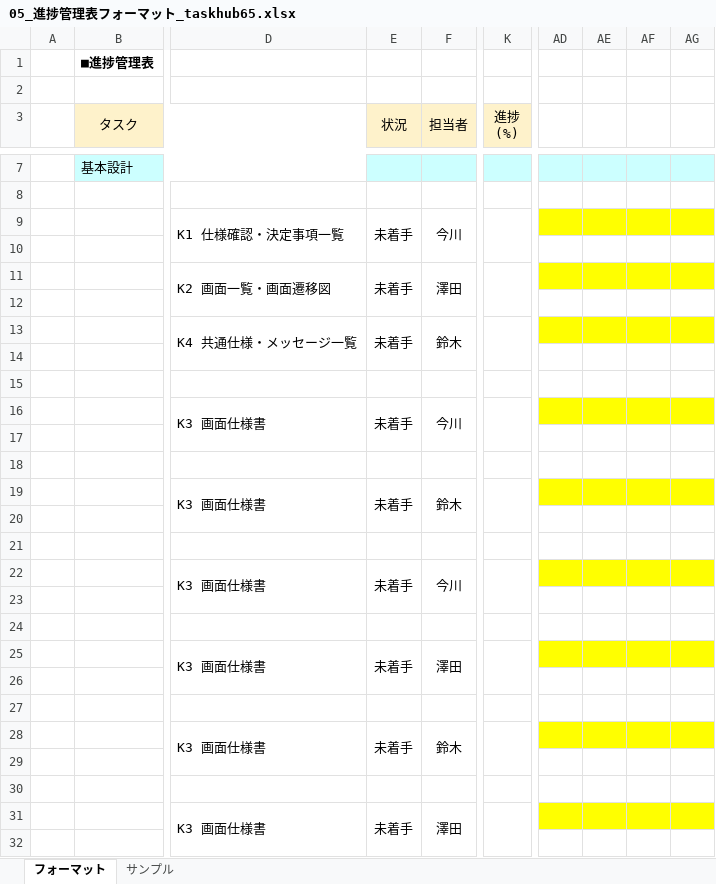
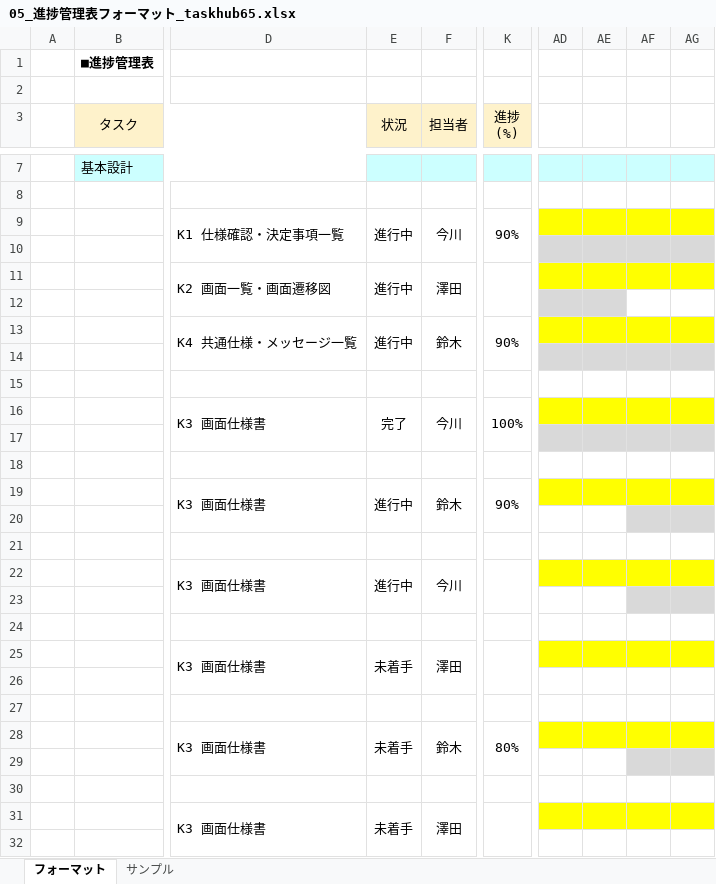
Before and after one commit to imaryuF3-prog/taskhub65, an Excel workbook: Documents/05_進捗管理表フォーマット_taskhub65.xlsx, sheet フォーマット, drawn as a sheet; only a part is shown, gaps mark what is left out; values as stored, in another font and other column widths than the file's, no borders; conditional formats not drawn; the diff covers the shown part only; the diff names each change by its address in the sheet, - before the commit and + after, or states it on an @@ line.

```diff
--- a/Documents/05_進捗管理表フォーマット_taskhub65.xlsx (sheet フォーマット)
+++ b/Documents/05_進捗管理表フォーマット_taskhub65.xlsx (sheet フォーマット)
-E9 (状況): 未着手
+E9 (状況): 進行中
-K9 (進捗 (%)): (empty)
+K9 (進捗 (%)): 90%
-AD10:AG10 fill: none
+AD10:AG10 fill: #D9D9D9
-E11 (状況): 未着手
+E11 (状況): 進行中
-AD12:AE12 fill: none
+AD12:AE12 fill: #D9D9D9
-E13 (状況): 未着手
+E13 (状況): 進行中
-K13 (進捗 (%)): (empty)
+K13 (進捗 (%)): 90%
-AD14:AG14 fill: none
+AD14:AG14 fill: #D9D9D9
-E16 (状況): 未着手
+E16 (状況): 完了
-K16 (進捗 (%)): (empty)
+K16 (進捗 (%)): 100%
-AD17:AG17 fill: none
+AD17:AG17 fill: #D9D9D9
-E19 (状況): 未着手
+E19 (状況): 進行中
-K19 (進捗 (%)): (empty)
+K19 (進捗 (%)): 90%
-AF20:AG20 fill: none
+AF20:AG20 fill: #D9D9D9
-E22 (状況): 未着手
+E22 (状況): 進行中
-AF23:AG23 fill: none
+AF23:AG23 fill: #D9D9D9
-K28 (進捗 (%)): (empty)
+K28 (進捗 (%)): 80%
-AF29:AG29 fill: none
+AF29:AG29 fill: #D9D9D9
```
Also changed, not shown: 41 edited cells elsewhere in this sheet.
